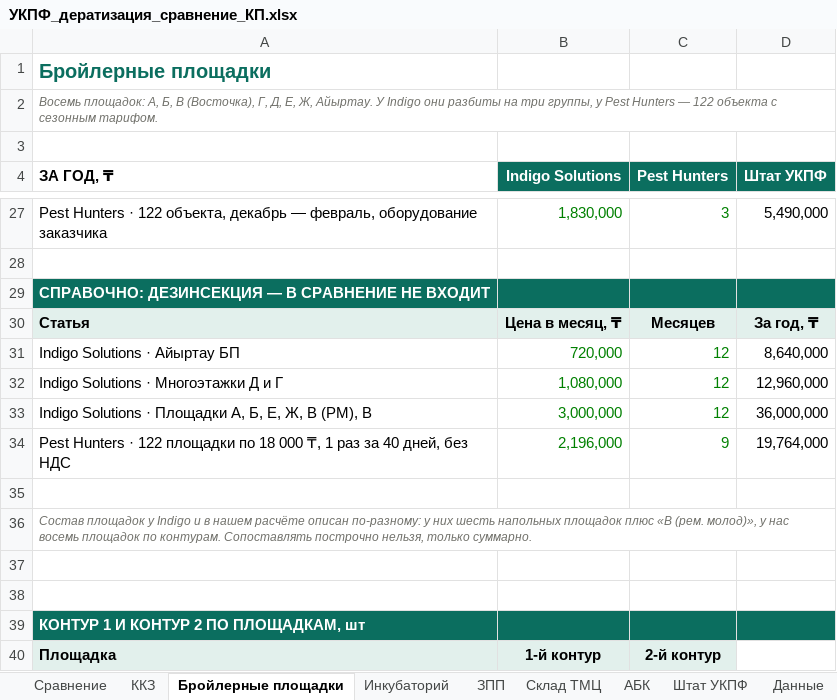
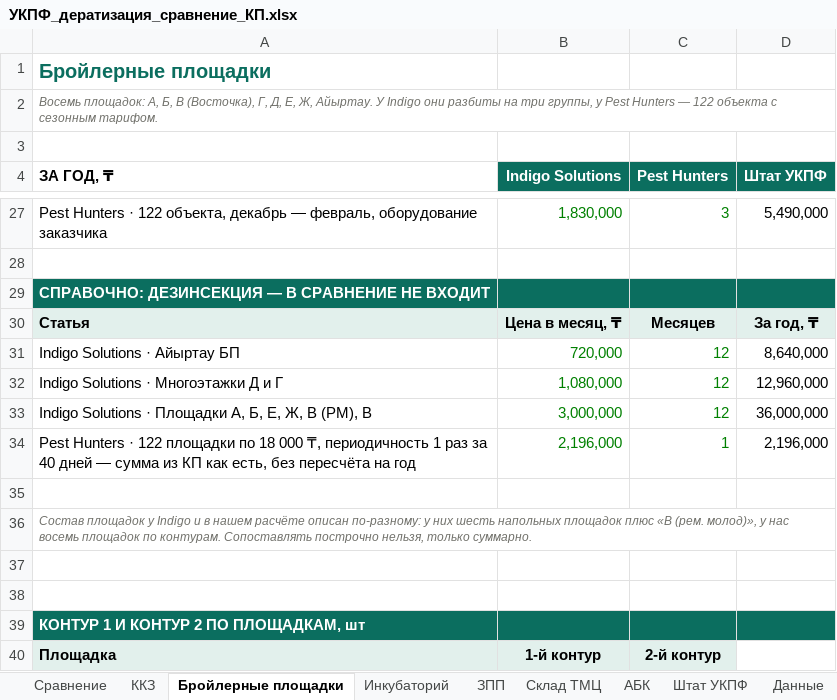
Before and after one commit to alibeksailaubaev-cmd/Periscope-2.0, an Excel workbook: reports/УКПФ_дератизация_сравнение_КП.xlsx, sheet Бройлерные площадки, drawn as a sheet; only a part is shown, gaps mark what is left out; values as stored, in another font and other column widths than the file's, no borders; removed rows and columns are numbered as before the commit, all else as after; the diff names each change by its address in the sheet, - before the commit and + after, or states it on an @@ line.

```diff
--- a/reports/УКПФ_дератизация_сравнение_КП.xlsx (sheet Бройлерные площадки)
+++ b/reports/УКПФ_дератизация_сравнение_КП.xlsx (sheet Бройлерные площадки)
-row 34: Pest Hunters · 122 площадки по 18 000 ₸, 1 раз за 40 дней, без НДС | 2,196,000 | 9 | 19,764,000
+row 34: Pest Hunters · 122 площадки по 18 000 ₸, периодичность 1 раз за 40 дней — сумма из КП как есть, без пересчёта на год | 2,196,000 | 1 | 2,196,000
```
Also changed, not shown: sheet Сравнение, sheet Данные, formulas that keep their value.
